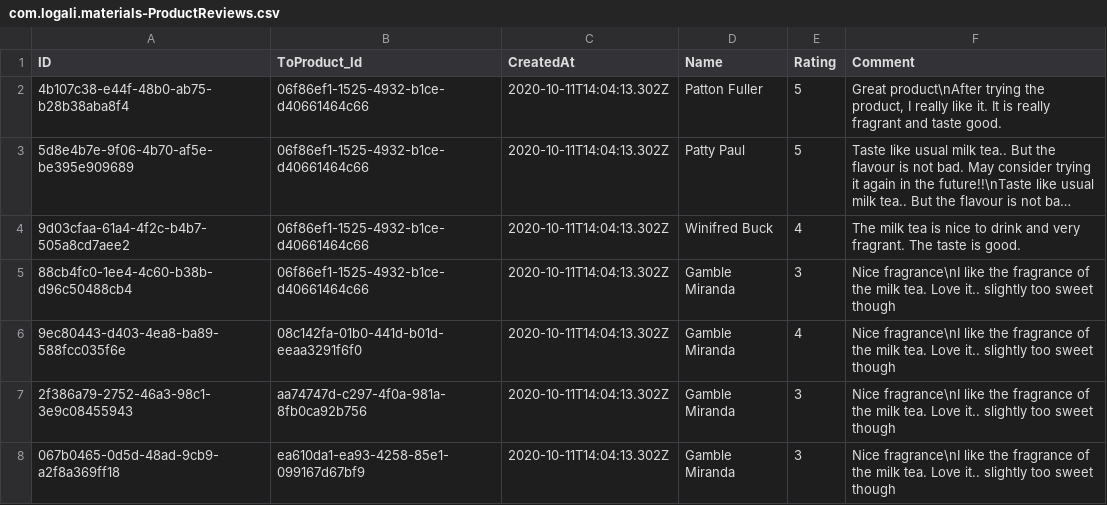
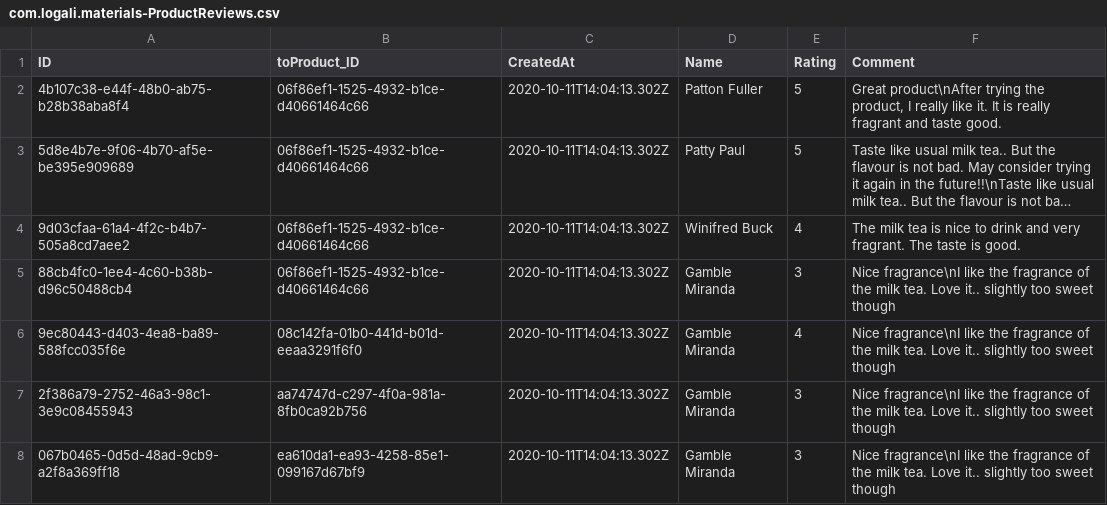
Before and after one commit to GISR89/cap-product_catalog, a CSV file: db/data/com.logali.materials-ProductReviews.csv, drawn as a sheet; only a part is shown; long unchanged cells end in ….

```diff
--- a/db/data/com.logali.materials-ProductReviews.csv
+++ b/db/data/com.logali.materials-ProductReviews.csv
@@ -1,2 +1,2 @@
-ID,ToProduct_Id,CreatedAt,Name,Rating,Comment
+ID,toProduct_ID,CreatedAt,Name,Rating,Comment
 4b107c38-e44f-48b0-ab75-b28b38aba8f4,06f86ef1-1525-4932-b1ce-d40661464c66,2020-10-11T14:04:13.302Z,Patton Fuller,5,"Great product\nAfter trying the product, I really like it. It is really fragrant and taste good."
```
Also changed, not shown: db/data/com.logali.materials-Products.csv, 36 other files.
